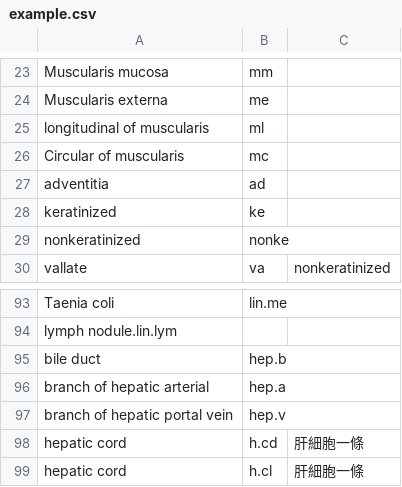
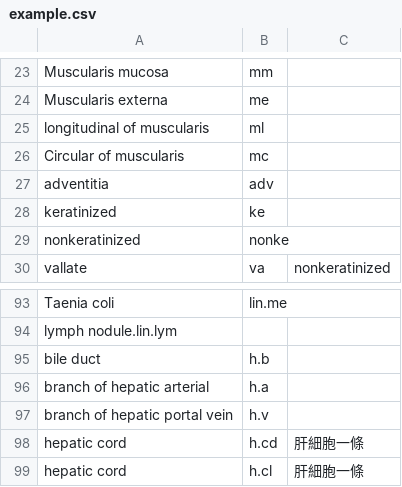
Before and after one commit to hsiu-chan/csv-to-Apple-dictionary-plist, a CSV file: example.csv, drawn as a sheet; only a part is shown, gaps mark what is left out.

```diff
--- a/example.csv
+++ b/example.csv
@@ -26,3 +26,3 @@ longitudinal of muscularis,ml
 Circular of muscularis,mc
-adventitia,ad
+adventitia,adv
 keratinized,ke
@@ -94,5 +94,5 @@ Taenia coli,lin.me
 lymph nodule.lin.lym
-bile duct,hep.b
-branch of hepatic arterial,hep.a
-branch of hepatic portal vein,hep.v
+bile duct,h.b
+branch of hepatic arterial,h.a
+branch of hepatic portal vein,h.v
 hepatic cord,h.cd,肝細胞一條
```
Also changed, not shown: 2 other files.
